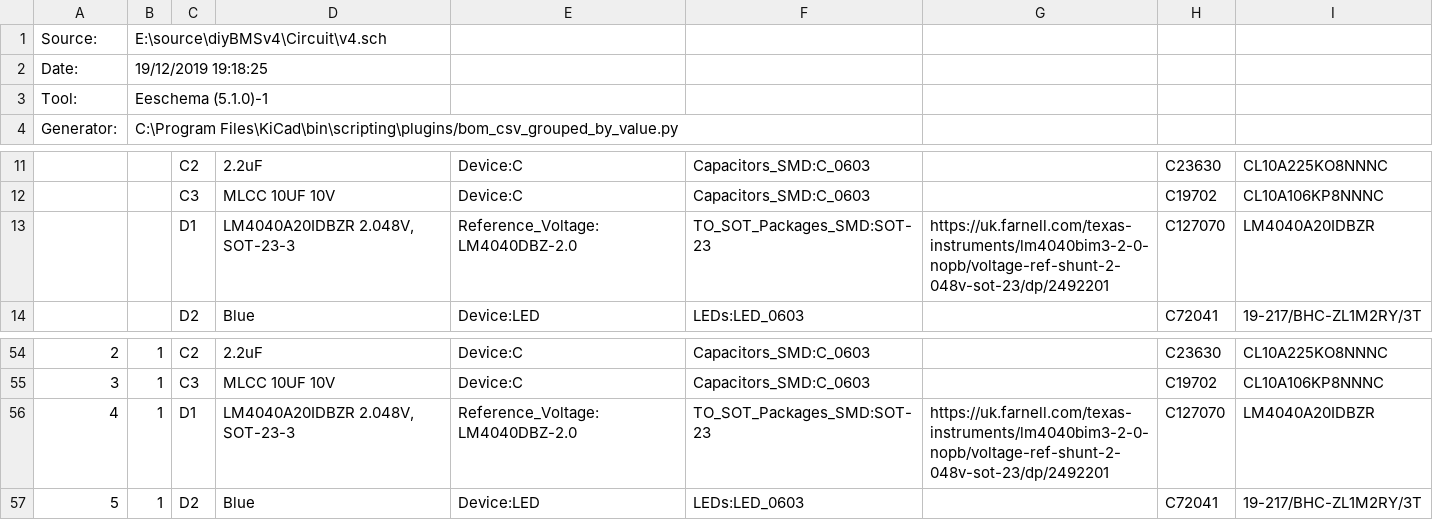
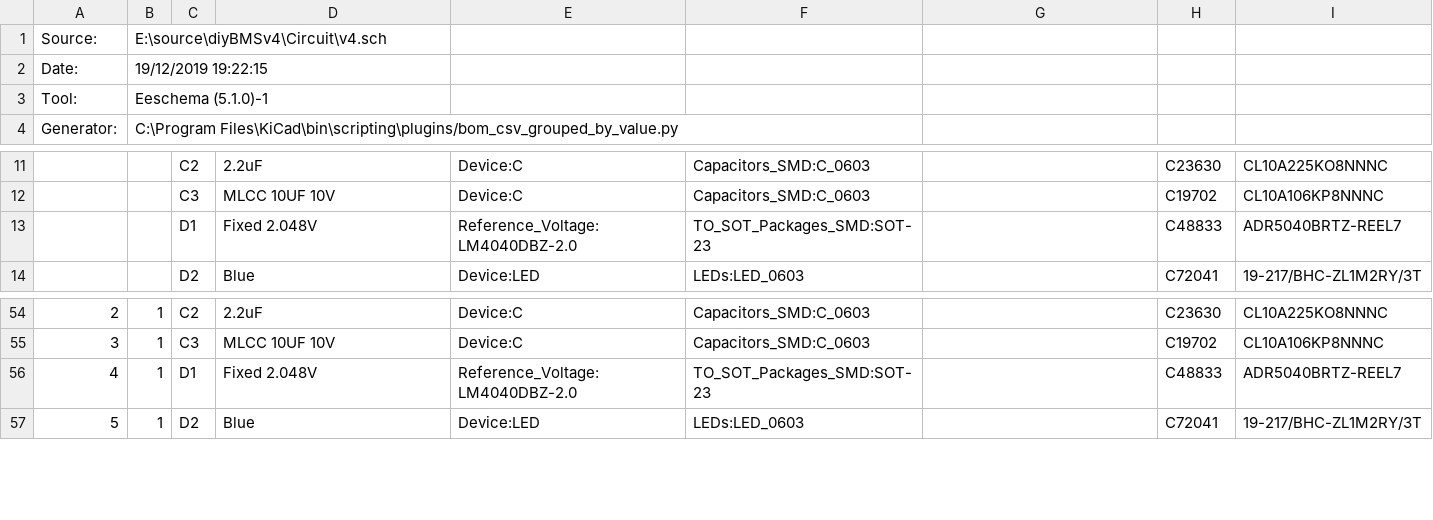
Before and after one commit to stuartpittaway/diyBMSv4, a CSV file: Circuit/v4.csv, drawn as a sheet; only a part is shown, gaps mark what is left out.

```diff
--- a/Circuit/v4.csv
+++ b/Circuit/v4.csv
@@ -1,3 +1,3 @@
 "Source:","E:\source\diyBMSv4\Circuit\v4.sch"
-"Date:","19/12/2019 19:18:25"
+"Date:","19/12/2019 19:22:15"
 "Tool:","Eeschema (5.1.0)-1"
@@ -12,3 +12,3 @@
 "","","C3","MLCC 10UF 10V","Device:C","Capacitors_SMD:C_0603","","C19702","CL10A106KP8NNNC"
-"","","D1","LM4040A20IDBZR 2.048V, SOT-23-3","Reference_Voltage:LM4040DBZ-2.0","TO_SOT_Packages_SMD:SOT-23","https://uk.farnell.com/texas-instruments/lm4040bim3-2-0-nopb/voltage-ref-shunt-2-048v-sot-23/dp/2492201","C127070","LM4040A20IDBZR"
+"","","D1","Fixed 2.048V","Reference_Voltage:LM4040DBZ-2.0","TO_SOT_Packages_SMD:SOT-23","","C48833","ADR5040BRTZ-REEL7"
 "","","D2","Blue","Device:LED","LEDs:LED_0603","","C72041","19-217/BHC-ZL1M2RY/3T"
@@ -55,3 +55,3 @@
 "3","1","C3","MLCC 10UF 10V","Device:C","Capacitors_SMD:C_0603","","C19702","CL10A106KP8NNNC"
-"4","1","D1","LM4040A20IDBZR 2.048V, SOT-23-3","Reference_Voltage:LM4040DBZ-2.0","TO_SOT_Packages_SMD:SOT-23","https://uk.farnell.com/texas-instruments/lm4040bim3-2-0-nopb/voltage-ref-shunt-2-048v-sot-23/dp/2492201","C127070","LM4040A20IDBZR"
+"4","1","D1","Fixed 2.048V","Reference_Voltage:LM4040DBZ-2.0","TO_SOT_Packages_SMD:SOT-23","","C48833","ADR5040BRTZ-REEL7"
 "5","1","D2","Blue","Device:LED","LEDs:LED_0603","","C72041","19-217/BHC-ZL1M2RY/3T"
```
Also changed, not shown: Circuit/gerber/v4-all-pos.csv, v4_bom_jlc.csv, 21 other files.
